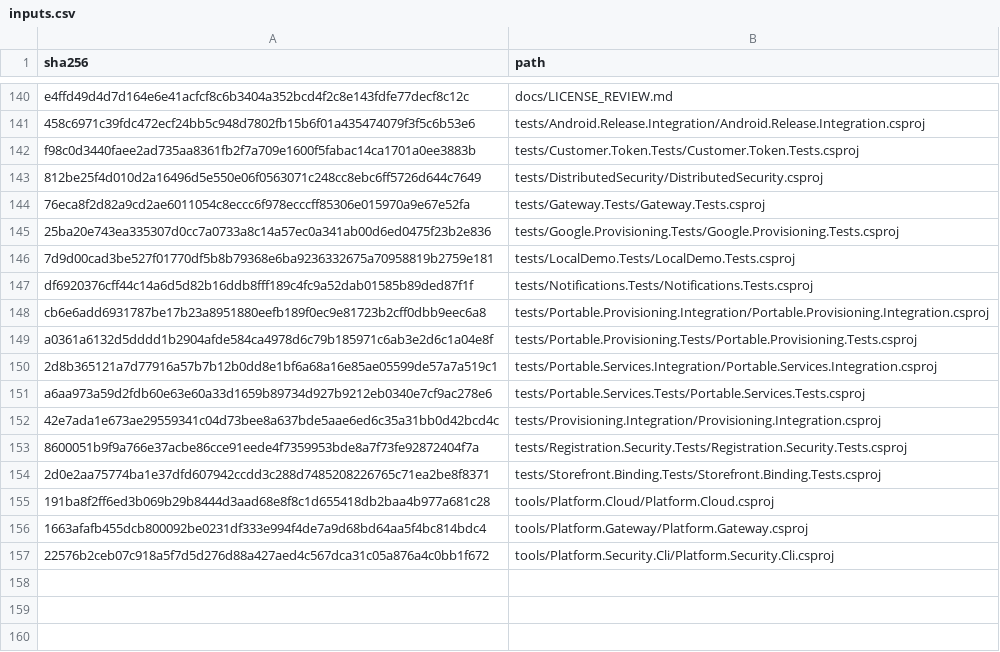
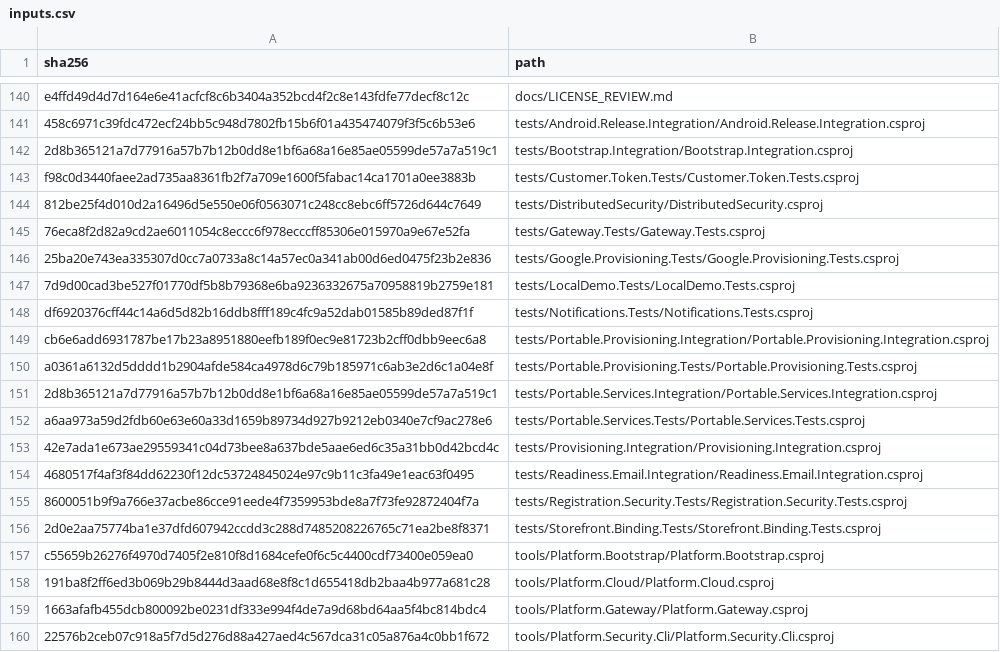
Before and after one commit to osman-kabasakal/multi-tenant-commerce-platform, a CSV file: docs/licenses/inputs.csv, drawn as a sheet; only a part is shown, gaps mark what is left out.

Commit message:
Add owner database bootstrap and durable readiness email
Prepare fresh shared/security/queue and SaaS databases through an explicit
owner command; runtime hosts verify migrations and deployment ownership.

Queue readiness email only after complete tenant setup, with encrypted
sender binding, fenced retries, and an independent SMTP worker mode.
Include restricted-runtime integration probes, CI checks, examples and
operator setup/recovery instructions.

```diff
--- a/docs/licenses/inputs.csv
+++ b/docs/licenses/inputs.csv
@@ -141,2 +141,3 @@ e4ffd49d4d7d164e6e41acfcf8c6b3404a352bcd4f2c8e143fdfe77decf8c12c,docs/LICENSE_RE
 458c6971c39fdc472ecf24bb5c948d7802fb15b6f01a435474079f3f5c6b53e6,tests/Android.Release.Integration/Android.Release.Integration.csproj
+2d8b365121a7d77916a57b7b12b0dd8e1bf6a68a16e85ae05599de57a7a519c1,tests/Bootstrap.Integration/Bootstrap.Integration.csproj
 f98c0d3440faee2ad735aa8361fb2f7a709e1600f5fabac14ca1701a0ee3883b,tests/Customer.Token.Tests/Customer.Token.Tests.csproj
@@ -152,4 +153,6 @@ a6aa973a59d2fdb60e63e60a33d1659b89734d927b9212eb0340e7cf9ac278e6,tests/Portable.
 42e7ada1e673ae29559341c04d73bee8a637bde5aae6ed6c35a31bb0d42bcd4c,tests/Provisioning.Integration/Provisioning.Integration.csproj
+4680517f4af3f84dd62230f12dc53724845024e97c9b11c3fa49e1eac63f0495,tests/Readiness.Email.Integration/Readiness.Email.Integration.csproj
 8600051b9f9a766e37acbe86cce91eede4f7359953bde8a7f73fe92872404f7a,tests/Registration.Security.Tests/Registration.Security.Tests.csproj
 2d0e2aa75774ba1e37dfd607942ccdd3c288d7485208226765c71ea2be8f8371,tests/Storefront.Binding.Tests/Storefront.Binding.Tests.csproj
+c55659b26276f4970d7405f2e810f8d1684cefe0f6c5c4400cdf73400e059ea0,tools/Platform.Bootstrap/Platform.Bootstrap.csproj
 191ba8f2ff6ed3b069b29b8444d3aad68e8f8c1d655418db2baa4b977a681c28,tools/Platform.Cloud/Platform.Cloud.csproj
```
Also changed, not shown: 36 other files.
